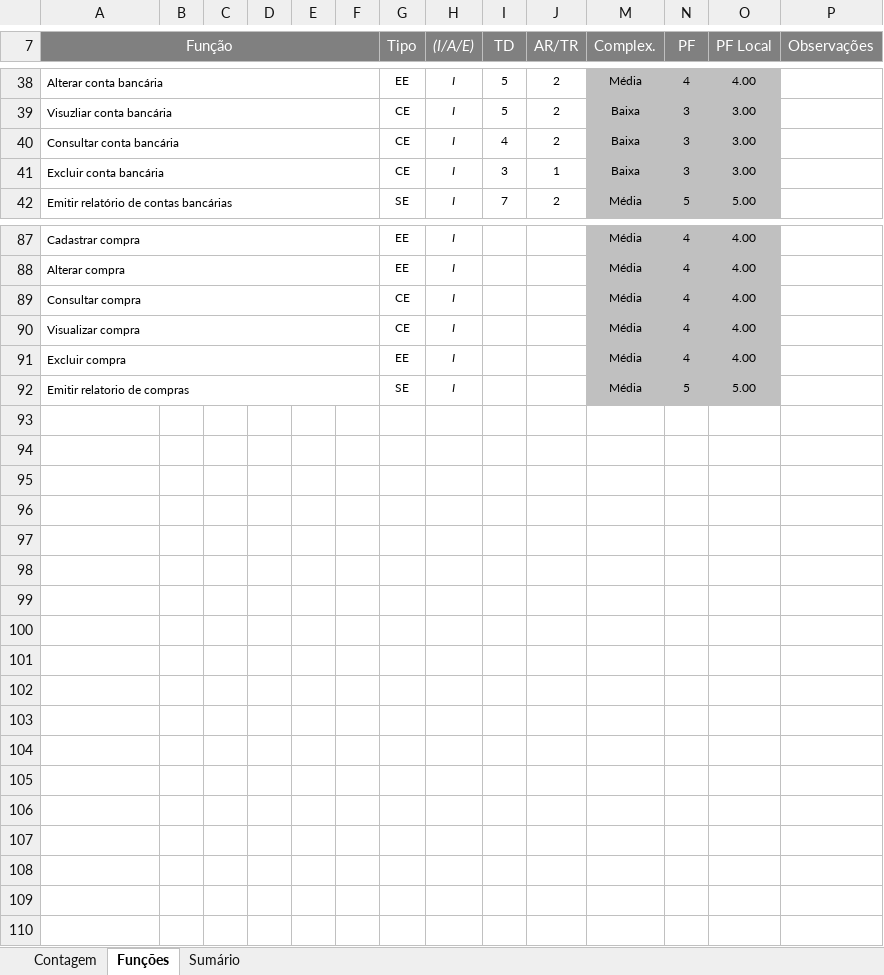
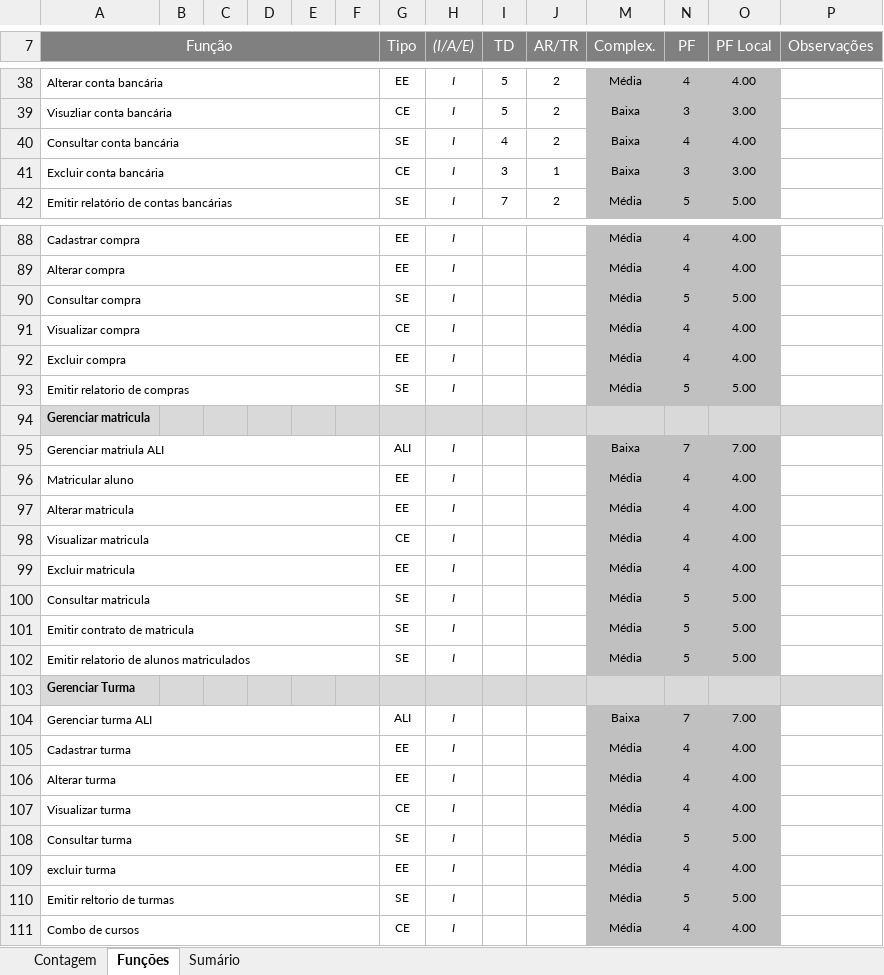
Before and after one commit to felipenami/SISCEI, an Excel workbook: 2-Requisitos/2.5-Planilha_de_Contagem/Cópia de 005 - Template - Planilha de Contagem em APF.xlsx, sheet Funções, drawn as a sheet; only a part is shown, gaps mark what is left out; values as stored, in another font and other column widths than the file's, no borders; charts and pictures and conditional formats not drawn; addresses are those after the commit; the diff covers the shown part only; the diff names each change by its address in the sheet, - before the commit and + after, or states it on an @@ line.

```diff
--- a/2-Requisitos/2.5-Planilha_de_Contagem/Cópia de 005 - Template - Planilha de Contagem em APF.xlsx (sheet Funções)
+++ b/2-Requisitos/2.5-Planilha_de_Contagem/Cópia de 005 - Template - Planilha de Contagem em APF.xlsx (sheet Funções)
-G40 (Tipo): CE
+G40 (Tipo): SE
-N40 (PF): 3
+N40 (PF): 4
-O40 (PF Local): 3.00
+O40 (PF Local): 4.00
-G90 (Tipo): CE
+G90 (Tipo): SE
-N90 (PF): 4
+N90 (PF): 5
-O90 (PF Local): 4.00
+O90 (PF Local): 5.00
+row 94: Gerenciar matricula
+row 95: Gerenciar matriula ALI |  |  |  |  |  | ALI | I |  |  | Baixa | 7 | 7.00
+row 96: Matricular aluno |  |  |  |  |  | EE | I |  |  | Média | 4 | 4.00
+row 97: Alterar matricula |  |  |  |  |  | EE | I |  |  | Média | 4 | 4.00
+row 98: Visualizar matricula |  |  |  |  |  | CE | I |  |  | Média | 4 | 4.00
+row 99: Excluir matricula |  |  |  |  |  | EE | I |  |  | Média | 4 | 4.00
+row 100: Consultar matricula |  |  |  |  |  | SE | I |  |  | Média | 5 | 5.00
+row 101: Emitir contrato de matricula |  |  |  |  |  | SE | I |  |  | Média | 5 | 5.00
+row 102: Emitir relatorio de alunos matriculados |  |  |  |  |  | SE | I |  |  | Média | 5 | 5.00
+row 103: Gerenciar Turma
+row 104: Gerenciar turma ALI |  |  |  |  |  | ALI | I |  |  | Baixa | 7 | 7.00
+row 105: Cadastrar turma |  |  |  |  |  | EE | I |  |  | Média | 4 | 4.00
+row 106: Alterar turma |  |  |  |  |  | EE | I |  |  | Média | 4 | 4.00
+row 107: Visualizar turma |  |  |  |  |  | CE | I |  |  | Média | 4 | 4.00
+row 108: Consultar turma |  |  |  |  |  | SE | I |  |  | Média | 5 | 5.00
+row 109: excluir turma |  |  |  |  |  | EE | I |  |  | Média | 4 | 4.00
+row 110: Emitir reltorio de turmas |  |  |  |  |  | SE | I |  |  | Média | 5 | 5.00
+row 111: Combo de cursos |  |  |  |  |  | CE | I |  |  | Média | 4 | 4.00
```
Also changed, not shown: 1 added row and 25 edited cells elsewhere in this sheet, sheet Sumário, sheet Contagem, formulas that keep their value, hidden cells, charts or pictures, 1 other file.
